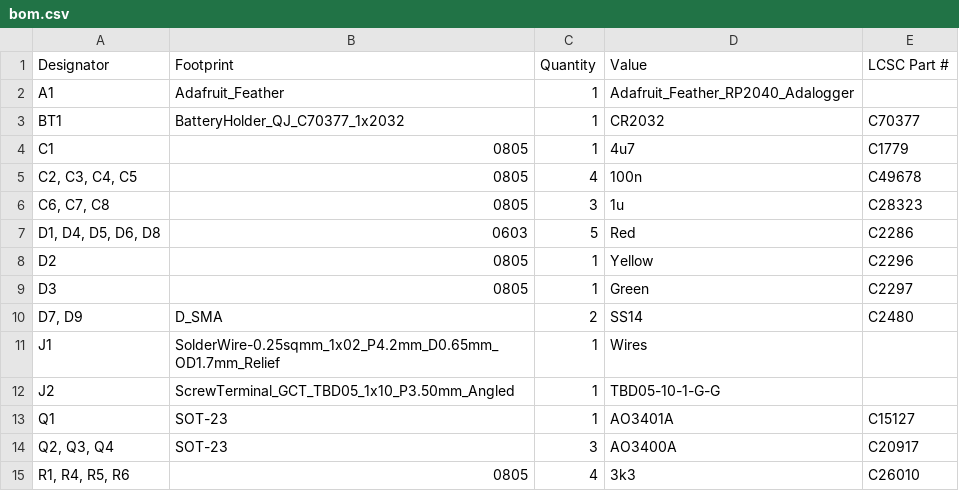
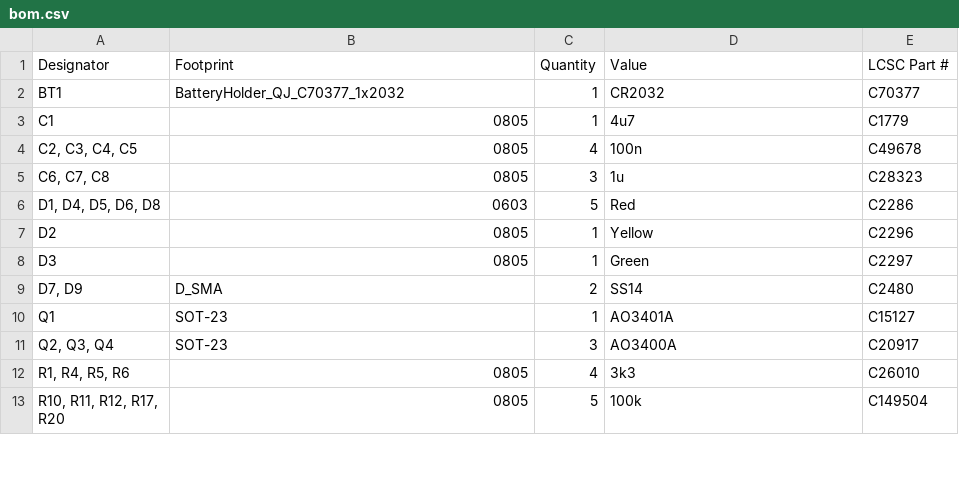
Before and after one commit to eaguirre12/CUNY-Js5, a CSV file: PCB/production/bom.csv, drawn as a sheet; only a part is shown; the shorter side is filled out with more unchanged rows.

Commit message:
Exclude the hand-soldered components from the BOM and placement files

```diff
--- a/PCB/production/bom.csv
+++ b/PCB/production/bom.csv
@@ -1,3 +1,2 @@
 Designator,Footprint,Quantity,Value,LCSC Part #
-A1,Adafruit_Feather,1,Adafruit_Feather_RP2040_Adalogger,
 BT1,BatteryHolder_QJ_C70377_1x2032,1,CR2032,C70377
@@ -10,4 +9,2 @@ D3,0805,1,Green,C2297
 "D7, D9",D_SMA,2,SS14,C2480
-J1,SolderWire-0.25sqmm_1x02_P4.2mm_D0.65mm_OD1.7mm_Relief,1,Wires,
-J2,ScrewTerminal_GCT_TBD05_1x10_P3.50mm_Angled,1,TBD05-10-1-G-G,
 Q1,SOT-23,1,AO3401A,C15127
```
Also changed, not shown: PCB/production/positions.csv, 3 other files.
